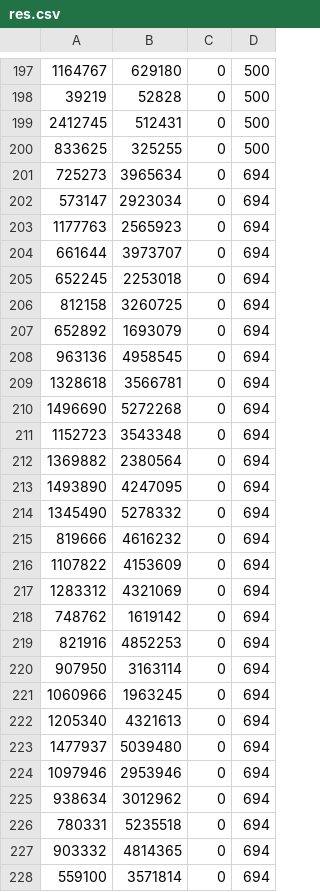
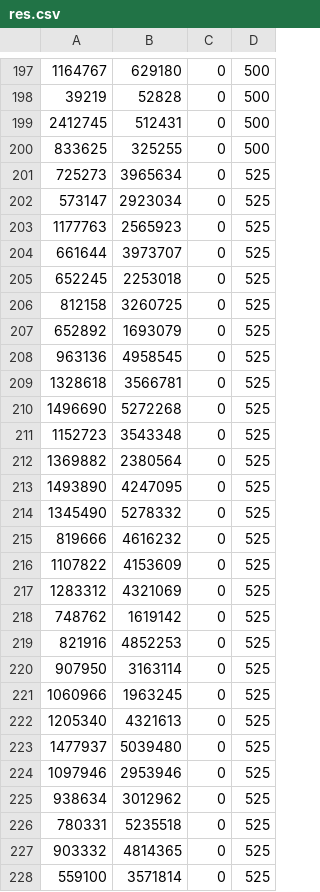
Before and after one commit to AlexhahDeng/ppdbscan, a CSV file: data/res.csv, drawn as a sheet; only a part is shown, gaps mark what is left out; the diff covers the shown part only.

```diff
--- a/data/res.csv
+++ b/data/res.csv
@@ -200,29 +200,29 @@
 833625,325255,0,500
-725273,3965634,0,694
-573147,2923034,0,694
-1177763,2565923,0,694
-661644,3973707,0,694
-652245,2253018,0,694
-812158,3260725,0,694
-652892,1693079,0,694
-963136,4958545,0,694
-1328618,3566781,0,694
-1496690,5272268,0,694
-1152723,3543348,0,694
-1369882,2380564,0,694
-1493890,4247095,0,694
-1345490,5278332,0,694
-819666,4616232,0,694
-1107822,4153609,0,694
-1283312,4321069,0,694
-748762,1619142,0,694
-821916,4852253,0,694
-907950,3163114,0,694
-1060966,1963245,0,694
-1205340,4321613,0,694
-1477937,5039480,0,694
-1097946,2953946,0,694
-938634,3012962,0,694
-780331,5235518,0,694
-903332,4814365,0,694
-559100,3571814,0,694
+725273,3965634,0,525
+573147,2923034,0,525
+1177763,2565923,0,525
+661644,3973707,0,525
+652245,2253018,0,525
+812158,3260725,0,525
+652892,1693079,0,525
+963136,4958545,0,525
+1328618,3566781,0,525
+1496690,5272268,0,525
+1152723,3543348,0,525
+1369882,2380564,0,525
+1493890,4247095,0,525
+1345490,5278332,0,525
+819666,4616232,0,525
+1107822,4153609,0,525
+1283312,4321069,0,525
+748762,1619142,0,525
+821916,4852253,0,525
+907950,3163114,0,525
+1060966,1963245,0,525
+1205340,4321613,0,525
+1477937,5039480,0,525
+1097946,2953946,0,525
+938634,3012962,0,525
+780331,5235518,0,525
+903332,4814365,0,525
+559100,3571814,0,525
```
Also changed, not shown: 172 edited cells elsewhere in this file, 5 other files.
